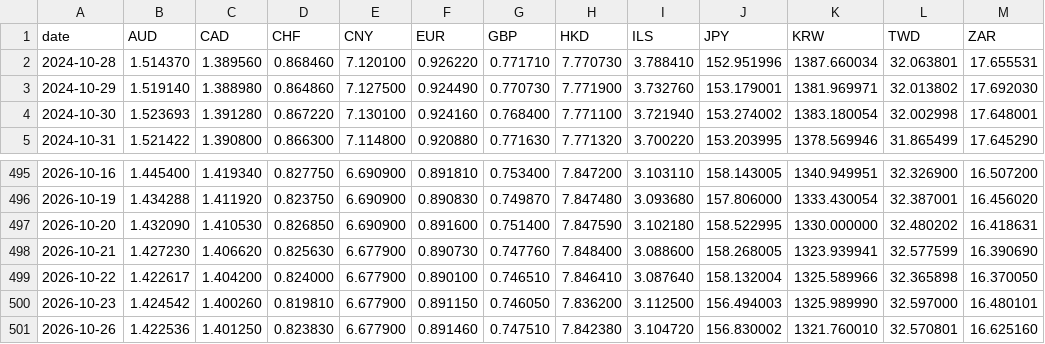
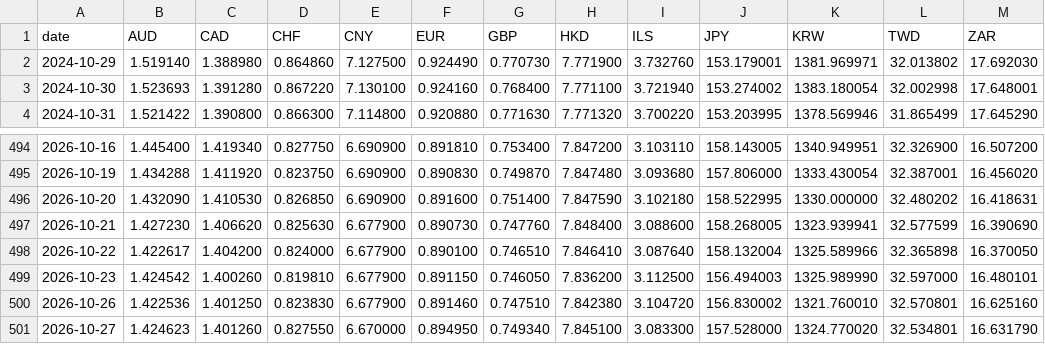
Before and after one commit to tlzkrh1029/rrg, a CSV file: output/stocks/fx_wide.csv, drawn as a sheet; only a part is shown, gaps mark what is left out; removed rows and columns are numbered as before the commit, all else as after; the diff names each change by its address in the sheet, - before the commit and + after, or states it on an @@ line.

```diff
--- a/output/stocks/fx_wide.csv
+++ b/output/stocks/fx_wide.csv
-row 2: 2024-10-28 | 1.514370 | 1.389560 | 0.868460 | 7.120100 | 0.926220 | 0.771710 | 7.770730 | 3.788410 | 152.951996 | 1387.660034 | 32.063801 | 17.655531
+row 501: 2026-10-27 | 1.424623 | 1.401260 | 0.827550 | 6.670000 | 0.894950 | 0.749340 | 7.845100 | 3.083300 | 157.528000 | 1324.770020 | 32.534801 | 16.631790
```
Also changed, not shown: data/lists/binance_futures_tradfi.csv, output/prices.csv, 29 other files.
